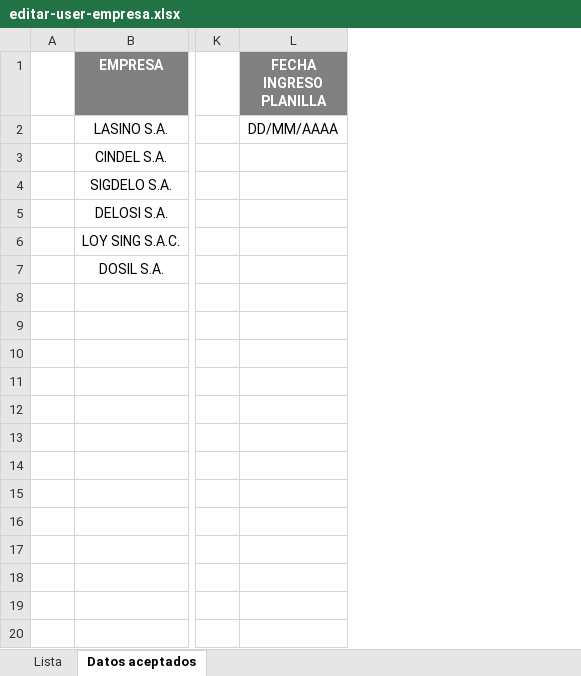
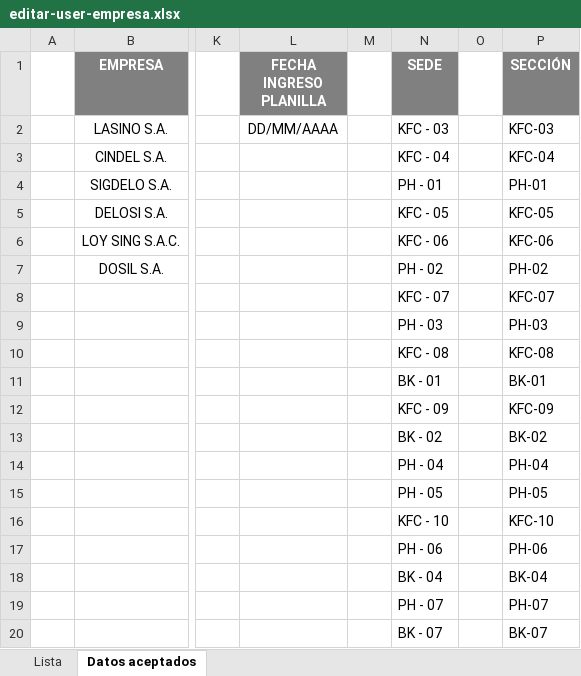
Before and after one commit to VasquezRivero92/curso_delosi, an Excel workbook: formatos/editar-user-empresa.xlsx, sheet Datos aceptados, drawn as a sheet; only a part is shown, gaps mark what is left out; values as stored, in another font and other column widths than the file's, no borders; rows hold the shown columns only; the diff covers the shown part only; the diff names each change by its address in the sheet, - before the commit and + after, or states it on an @@ line.

Commit message:
excel y orden de reporte

```diff
--- a/formatos/editar-user-empresa.xlsx (sheet Datos aceptados)
+++ b/formatos/editar-user-empresa.xlsx (sheet Datos aceptados)
+column M, empty
+column N (SEDE), rows 2-7: KFC - 03 | KFC - 04 | PH - 01 | KFC - 05 | KFC - 06 | PH - 02
+column O, empty
+column P (SECCIÓN), rows 2-7: KFC-03 | KFC-04 | PH-01 | KFC-05 | KFC-06 | PH-02
+row 8:  |  |  |  |  | KFC - 07 |  | KFC-07
+row 9:  |  |  |  |  | PH - 03 |  | PH-03
+row 10:  |  |  |  |  | KFC - 08 |  | KFC-08
+row 11:  |  |  |  |  | BK - 01 |  | BK-01
+row 12:  |  |  |  |  | KFC - 09 |  | KFC-09
+row 13:  |  |  |  |  | BK - 02 |  | BK-02
+row 14:  |  |  |  |  | PH - 04 |  | PH-04
+row 15:  |  |  |  |  | PH - 05 |  | PH-05
+row 16:  |  |  |  |  | KFC - 10 |  | KFC-10
+row 17:  |  |  |  |  | PH - 06 |  | PH-06
+row 18:  |  |  |  |  | BK - 04 |  | BK-04
+row 19:  |  |  |  |  | PH - 07 |  | PH-07
+row 20:  |  |  |  |  | BK - 07 |  | BK-07
```
Also changed, not shown: 436 added rows elsewhere in this sheet, formatos/editar-user.xlsx, 1 other file.
